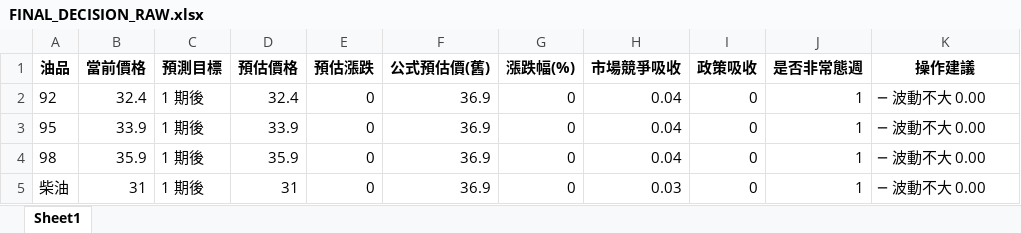
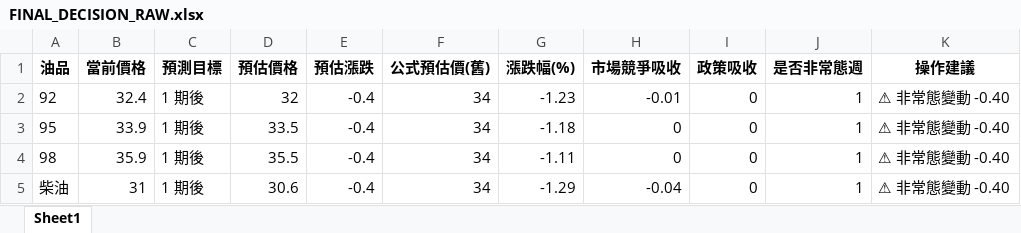
Before and after one commit to t2wqr27-tech/oil-price-prediction, an Excel workbook: 週五精準預測成果/FINAL_DECISION_RAW.xlsx, sheet Sheet1, drawn as a sheet; values as stored, in another font and other column widths than the file's, no borders; the diff names each change by its address in the sheet, - before the commit and + after, or states it on an @@ line.

```diff
--- a/週五精準預測成果/FINAL_DECISION_RAW.xlsx (sheet Sheet1)
+++ b/週五精準預測成果/FINAL_DECISION_RAW.xlsx (sheet Sheet1)
-D2 (預估價格): 32.4
+D2 (預估價格): 32
-E2:E5 (預估漲跌): 0
+E2:E5 (預估漲跌): -0.4
-F2:F5 (公式預估價(舊)): 36.9
+F2:F5 (公式預估價(舊)): 34
-G2 (漲跌幅(%)): 0
+G2 (漲跌幅(%)): -1.23
-H2 (市場競爭吸收): 0.04
+H2 (市場競爭吸收): -0.01
-K2:K5 (操作建議): ─ 波動不大 0.00
+K2:K5 (操作建議): ⚠ 非常態變動 -0.40
-D3 (預估價格): 33.9
+D3 (預估價格): 33.5
-G3 (漲跌幅(%)): 0
+G3 (漲跌幅(%)): -1.18
-H3:H4 (市場競爭吸收): 0.04
+H3:H4 (市場競爭吸收): 0
-D4 (預估價格): 35.9
+D4 (預估價格): 35.5
-G4 (漲跌幅(%)): 0
+G4 (漲跌幅(%)): -1.11
-D5 (預估價格): 31
+D5 (預估價格): 30.6
-G5 (漲跌幅(%)): 0
+G5 (漲跌幅(%)): -1.29
-H5 (市場競爭吸收): 0.03
+H5 (市場競爭吸收): -0.04
```
Also changed, not shown: data/features_realtime.xlsx, 週五精準預測成果/FINAL_DECISION.xlsx, 19 other files.
